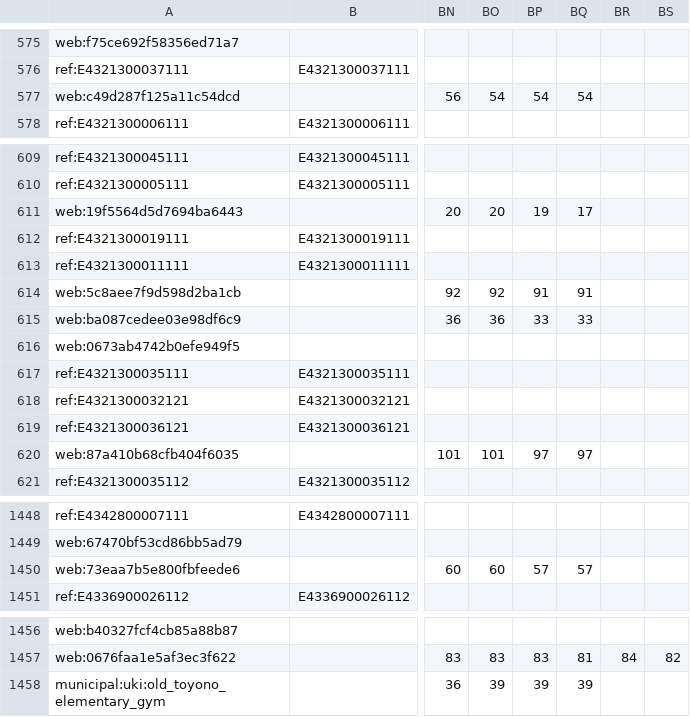
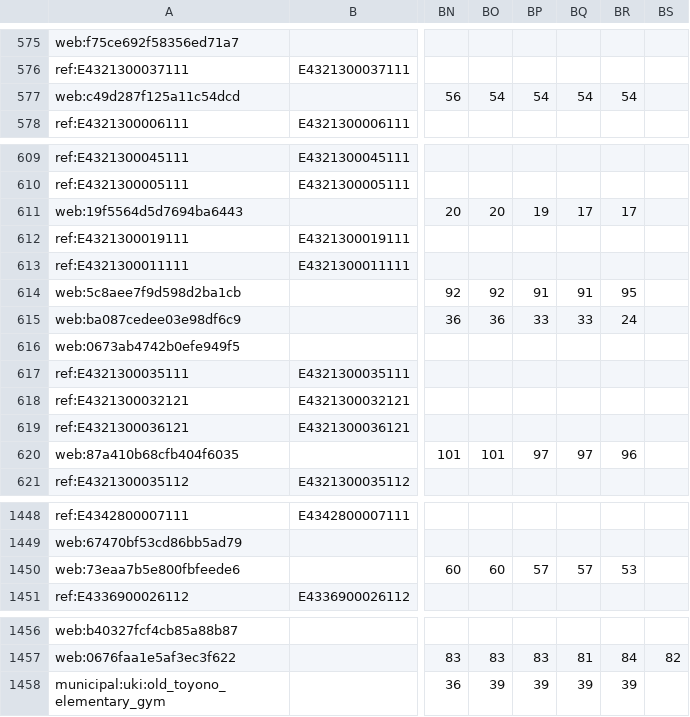
Before and after one commit to GISPHN/kumamoto-shelter-archive, a CSV file: data/evacuee_count_by_date.csv, drawn as a sheet; only a part is shown, gaps mark what is left out; the diff names each change by its address in the sheet, - before the commit and + after, or states it on an @@ line.

```diff
--- a/data/evacuee_count_by_date.csv
+++ b/data/evacuee_count_by_date.csv
-BR577: (empty)
+BR577: 54
-BR611: (empty)
+BR611: 17
-BR614: (empty)
+BR614: 95
-BR615: (empty)
+BR615: 24
-BR620: (empty)
+BR620: 96
-BR1450: (empty)
+BR1450: 53
-BR1458: (empty)
+BR1458: 39
```
Also changed, not shown: data/municipal_evacuees/latest_observations.csv, 3 other files.
